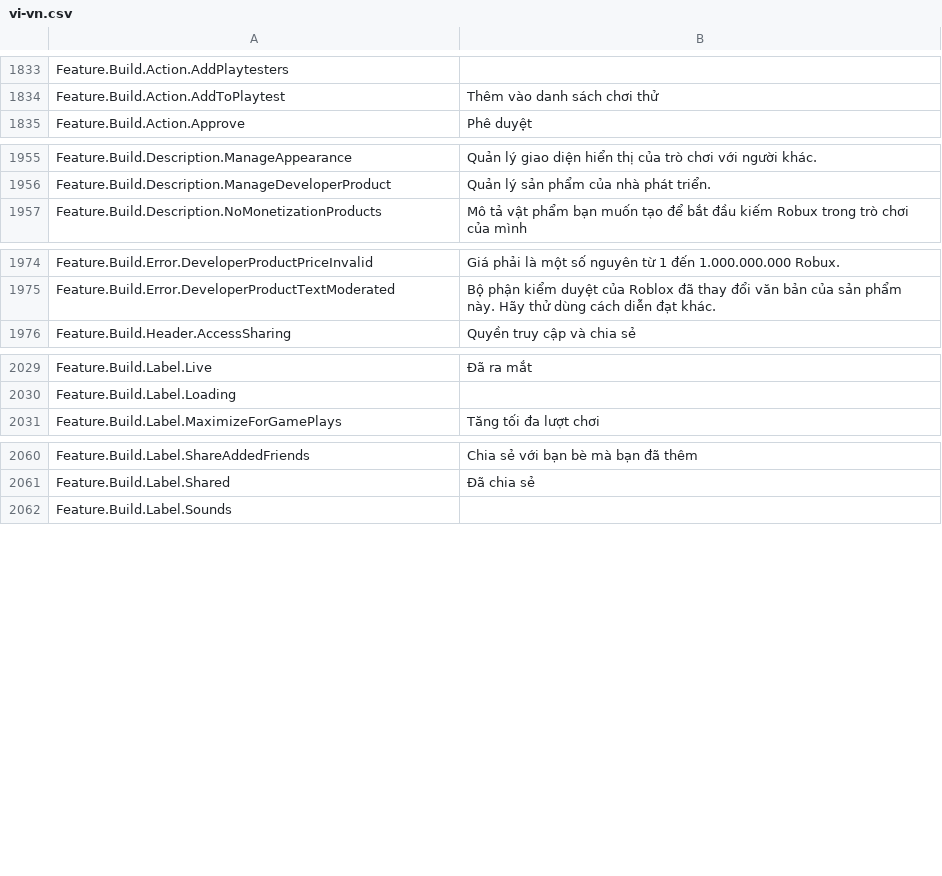
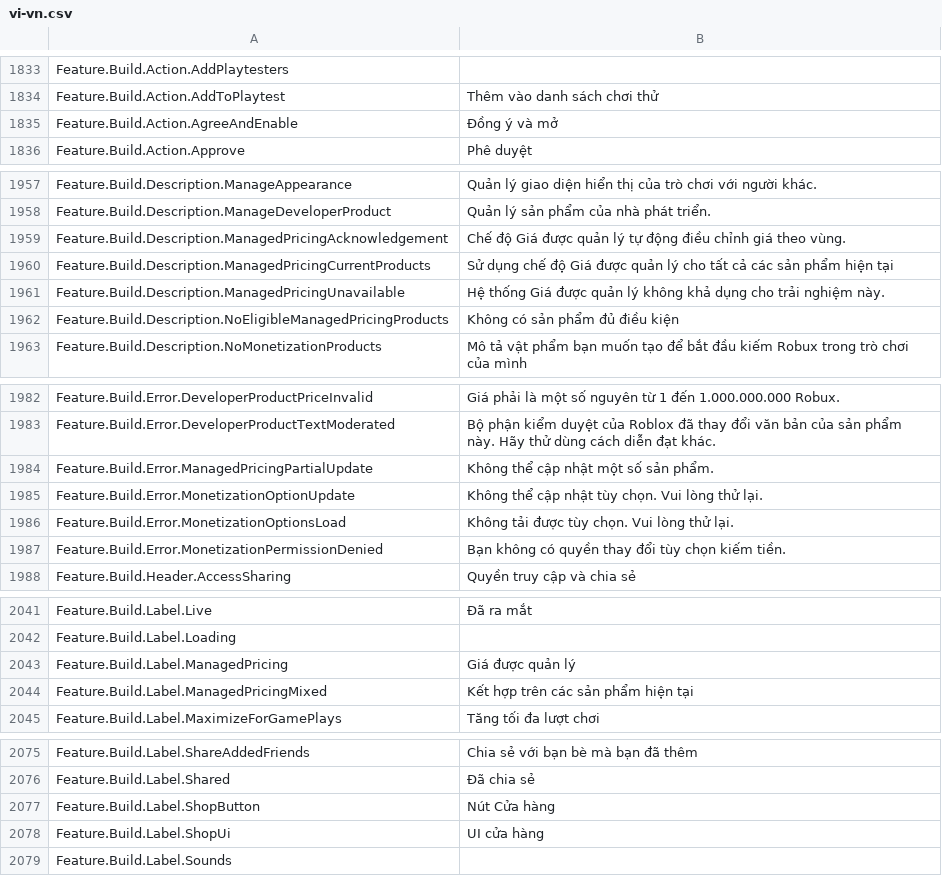
Before and after one commit to walway/Roblox-Datamine, a CSV file: InExperience/Locales/Common/vi-vn.csv, drawn as a sheet; only a part is shown, gaps mark what is left out; the diff covers the shown part only.

```diff
--- a/InExperience/Locales/Common/vi-vn.csv
+++ b/InExperience/Locales/Common/vi-vn.csv
@@ -1850,2 +1850,3 @@ Feature.Build.Action.AddPlaytesters,
 Feature.Build.Action.AddToPlaytest,Thêm vào danh sách chơi thử
+Feature.Build.Action.AgreeAndEnable,Đồng ý và mở
 Feature.Build.Action.Approve,Phê duyệt
@@ -1972,2 +1974,6 @@ Feature.Build.Description.ManageAppearance,Quản lý giao diện hiển thị c
 Feature.Build.Description.ManageDeveloperProduct,Quản lý sản phẩm của nhà phát triển.
+Feature.Build.Description.ManagedPricingAcknowledgement,Chế độ Giá được quản lý tự động điều chỉnh giá theo vùng.
+Feature.Build.Description.ManagedPricingCurrentProducts,Sử dụng chế độ Giá được quản lý cho tất cả các sản phẩm hiện tại
+Feature.Build.Description.ManagedPricingUnavailable,Hệ thống Giá được quản lý không khả dụng cho trải nghiệm này.
+Feature.Build.Description.NoEligibleManagedPricingProducts,Không có sản phẩm đủ điều kiện
 Feature.Build.Description.NoMonetizationProducts,Mô tả vật phẩm bạn muốn tạo để bắt đầu kiếm Robux trong trò chơi của mình
@@ -1991,2 +1999,6 @@ Feature.Build.Error.DeveloperProductPriceInvalid,Giá phải là một số nguy
 Feature.Build.Error.DeveloperProductTextModerated,Bộ phận kiểm duyệt của Roblox đã thay đổi văn bản của sản phẩm này. Hãy thử dùng cách diễn đạt khác.
+Feature.Build.Error.ManagedPricingPartialUpdate,Không thể cập nhật một số sản phẩm.
+Feature.Build.Error.MonetizationOptionUpdate,Không thể cập nhật tùy chọn. Vui lòng thử lại.
+Feature.Build.Error.MonetizationOptionsLoad,Không tải được tùy chọn. Vui lòng thử lại.
+Feature.Build.Error.MonetizationPermissionDenied,Bạn không có quyền thay đổi tùy chọn kiếm tiền.
 Feature.Build.Header.AccessSharing,Quyền truy cập và chia sẻ
@@ -2046,2 +2058,4 @@ Feature.Build.Label.Live,Đã ra mắt
 Feature.Build.Label.Loading,
+Feature.Build.Label.ManagedPricing,Giá được quản lý
+Feature.Build.Label.ManagedPricingMixed,Kết hợp trên các sản phẩm hiện tại
 Feature.Build.Label.MaximizeForGamePlays,Tăng tối đa lượt chơi
@@ -2077,2 +2092,4 @@ Feature.Build.Label.ShareAddedFriends,Chia sẻ với bạn bè mà bạn đã t
 Feature.Build.Label.Shared,Đã chia sẻ
+Feature.Build.Label.ShopButton,Nút Cửa hàng
+Feature.Build.Label.ShopUi,UI cửa hàng
 Feature.Build.Label.Sounds,
```
Also changed, not shown: 5 added rows and 1 edited cell elsewhere in this file, InExperience/Locales/Common/ar-001.csv, InExperience/Locales/Common/de-de.csv, 15 other files.
